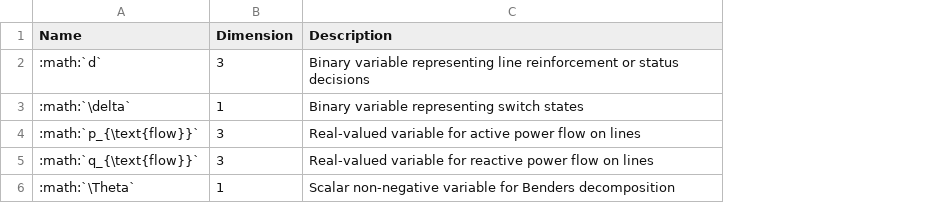
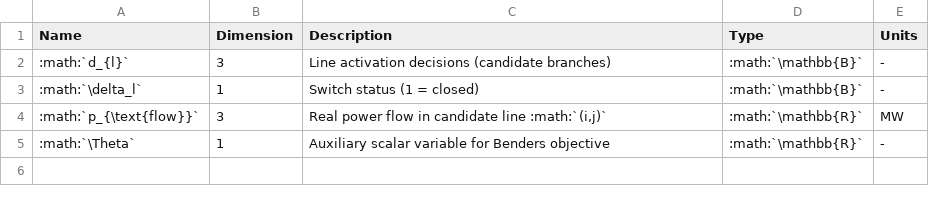
Before and after one commit to heig-vd-ie/dig-a-plan-optimization, a CSV file: docs/tables/variable_docs_M.csv, drawn as a sheet; removed rows and columns are numbered as before the commit, all else as after; the diff names each change by its address in the sheet, - before the commit and + after, or states it on an @@ line.

```diff
--- a/docs/tables/variable_docs_M.csv
+++ b/docs/tables/variable_docs_M.csv
+column D (Type), rows 2-5: :math:`\mathbb{B}` | :math:`\mathbb{B}` | :math:`\mathbb{R}` | :math:`\mathbb{R}`
+column E (Units), rows 2-5: - | - | MW | -
-A2 (Name): :math:`d`
+A2 (Name): :math:`d_{l}`
-C2 (Description): Binary variable representing line reinforcement or status decisions
+C2 (Description): Line activation decisions (candidate branches)
-A3 (Name): :math:`\delta`
+A3 (Name): :math:`\delta_l`
-C3 (Description): Binary variable representing switch states
+C3 (Description): Switch status (1 = closed)
-C4 (Description): Real-valued variable for active power flow on lines
+C4 (Description): Real power flow in candidate line :math:`(i,j)`
-row 5: :math:`q_{\text{flow}}` | 3 | Real-valued variable for reactive power flow on lines
-C5 (Description): Scalar non-negative variable for Benders decomposition
+C5 (Description): Auxiliary scalar variable for Benders objective
```
Also changed, not shown: docs/tables/parameters_docs_M.csv, 6 other files.
